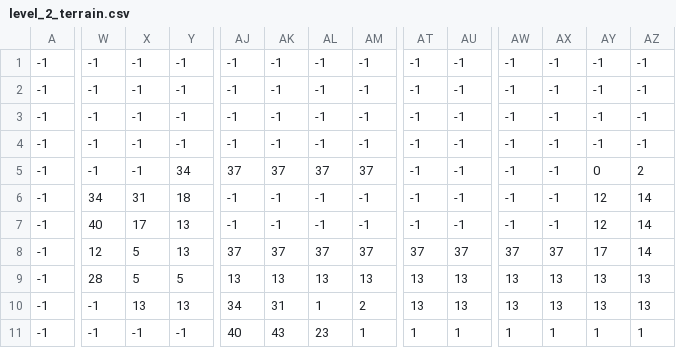
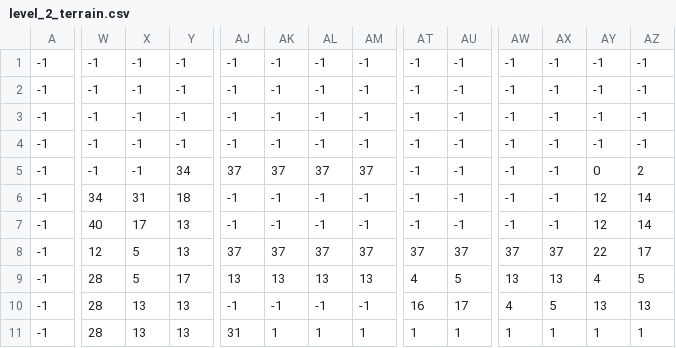
Before and after one commit to aiokaizen/red_nose_adventures, a CSV file: levels/level_2/level_2_terrain.csv, drawn as a sheet; only a part is shown, gaps mark what is left out; the diff covers the shown part only; the diff names each change by its address in the sheet, - before the commit and + after, or states it on an @@ line.

```diff
--- a/levels/level_2/level_2_terrain.csv
+++ b/levels/level_2/level_2_terrain.csv
-AY8: 17
+AY8: 22
-AZ8: 14
+AZ8: 17
-Y9: 5
+Y9: 17
-AT9: 13
+AT9: 4
-AU9: 13
+AU9: 5
-AY9: 13
+AY9: 4
-AZ9: 13
+AZ9: 5
-W10:W11: -1
+W10:W11: 28
-AJ10: 34
+AJ10: -1
-AK10: 31
+AK10: -1
-AL10: 1
+AL10: -1
-AM10: 2
+AM10: -1
-AT10: 13
+AT10: 16
-AU10: 13
+AU10: 17
-AW10: 13
+AW10: 4
-AX10: 13
+AX10: 5
-X11: -1
+X11: 13
-Y11: -1
+Y11: 13
-AJ11: 40
+AJ11: 31
-AK11: 43
+AK11: 1
-AL11: 23
+AL11: 1
```
Also changed, not shown: 3 edited cells elsewhere in this file, levels/level_1/level_1_coins.csv, levels/level_1/level_1_terrain.csv, 28 other files.
